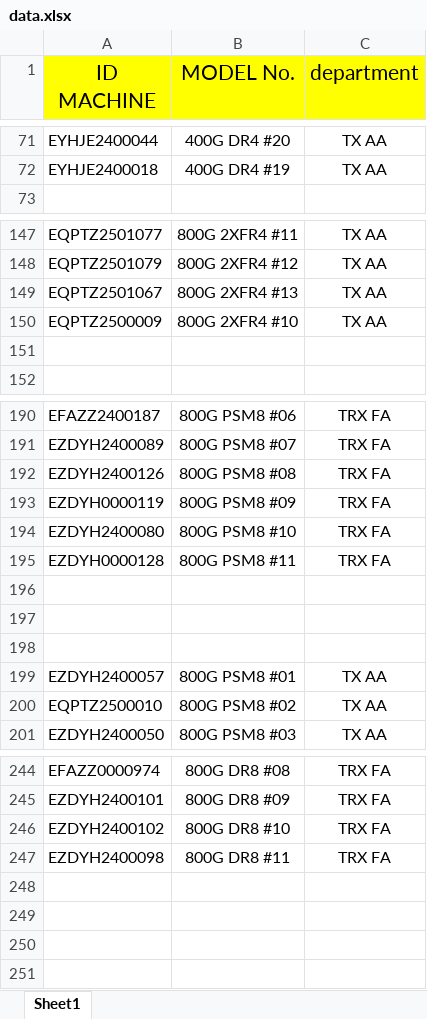
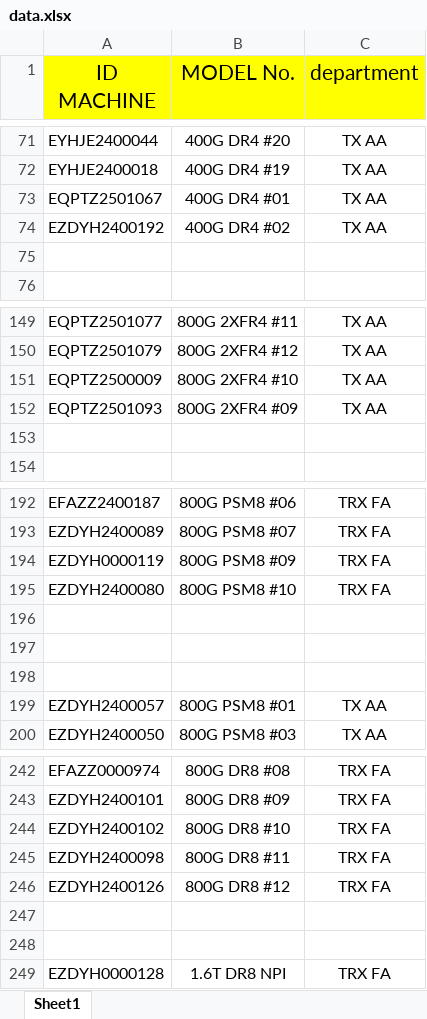
Before and after one commit to nicertp/equipment_AA, an Excel workbook: data.xlsx, sheet Sheet1, drawn as a sheet; only a part is shown, gaps mark what is left out; values as stored, in another font and other column widths than the file's, no borders; removed rows and columns are numbered as before the commit, all else as after; the diff covers the shown part only; the diff names each change by its address in the sheet, - before the commit and + after, or states it on an @@ line.

Commit message:
อัปโหลด data.xlsx อัตโนมัติ

```diff
--- a/data.xlsx (sheet Sheet1)
+++ b/data.xlsx (sheet Sheet1)
+row 73: EQPTZ2501067 | 400G DR4 #01 | TX AA
+row 74: EZDYH2400192 | 400G DR4 #02 | TX AA
+row 75: (empty)
-row 149: EQPTZ2501067 | 800G 2XFR4 #13 | TX AA
+row 152: EQPTZ2501093 | 800G 2XFR4 #09 | TX AA
-row 192: EZDYH2400126 | 800G PSM8 #08 | TRX FA
-row 195: EZDYH0000128 | 800G PSM8 #11 | TRX FA
-row 200: EQPTZ2500010 | 800G PSM8 #02 | TX AA
+row 246: EZDYH2400126 | 800G DR8 #12 | TRX FA
+row 247: (empty)
+row 248: (empty)
+row 249: EZDYH0000128 | 1.6T DR8 NPI | TRX FA
```
Also changed, not shown: 2 removed rows and 5 edited cells elsewhere in this sheet.
